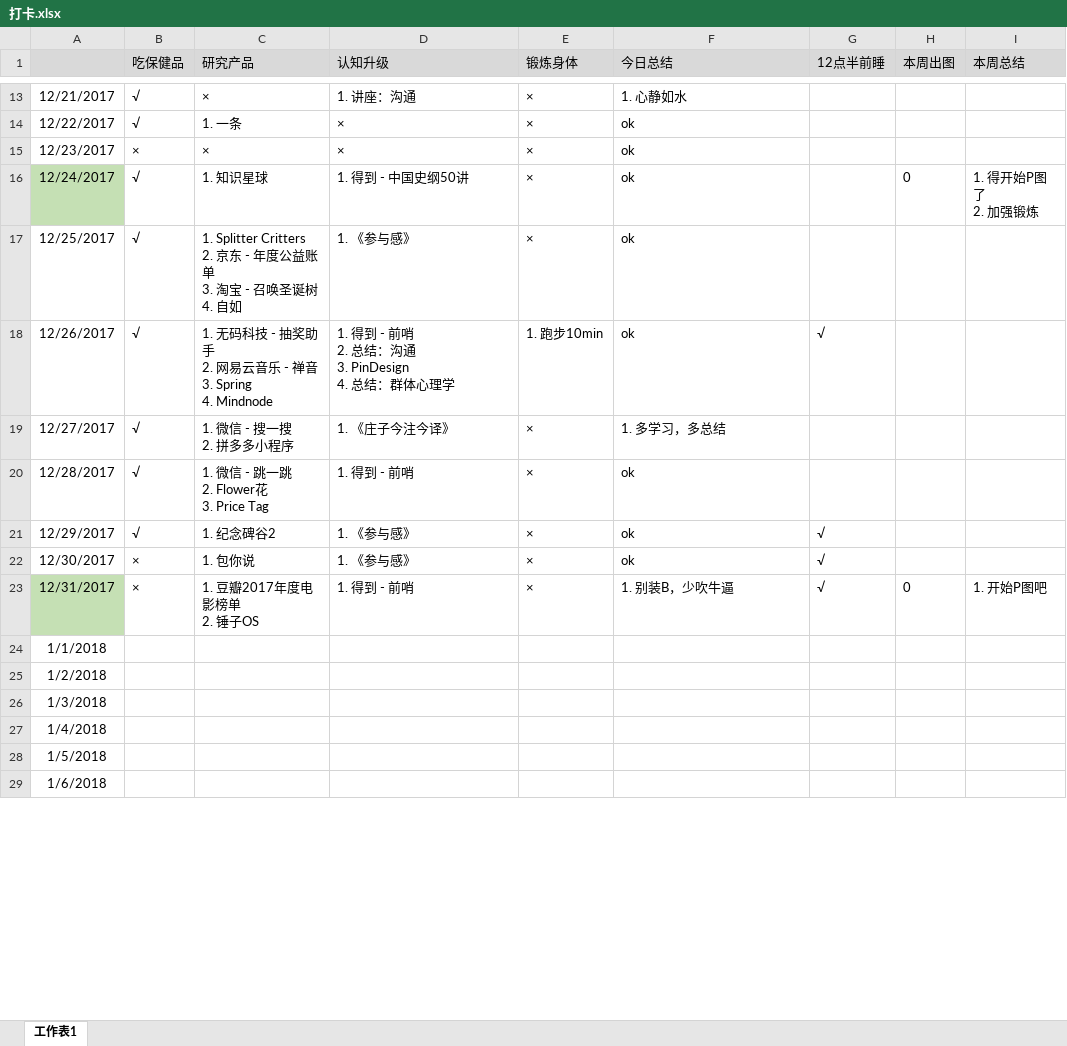
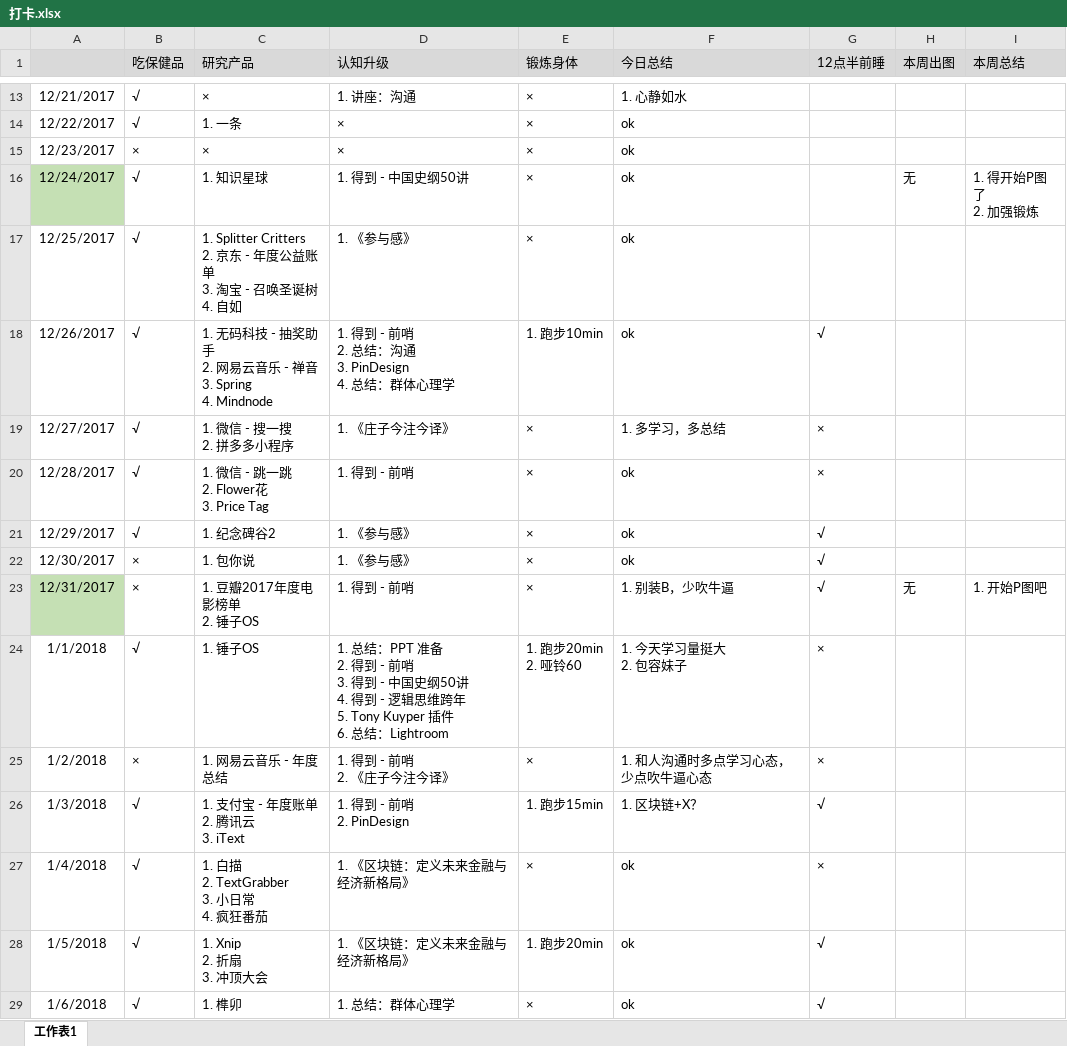
Before and after one commit to bbsyaya/Dd_Github, an Excel workbook: 打卡.xlsx, sheet 工作表1, drawn as a sheet; only a part is shown, gaps mark what is left out; values as stored, in another font and other column widths than the file's, no borders; ↵ is a line break in a cell; the diff covers the shown part only; the diff names each change by its address in the sheet, - before the commit and + after, or states it on an @@ line.

```diff
--- a/打卡.xlsx (sheet 工作表1)
+++ b/打卡.xlsx (sheet 工作表1)
-H16 (本周出图): 0
+H16 (本周出图): 无
-G19:G20 (12点半前睡): (empty)
+G19:G20 (12点半前睡): ×
-H23 (本周出图): 0
+H23 (本周出图): 无
-B24 (吃保健品): (empty)
+B24 (吃保健品): √
-C24 (研究产品): (empty)
+C24 (研究产品): 1. 锤子OS
-D24 (认知升级): (empty)
+D24 (认知升级): 1. 总结：PPT 准备 ↵ 2. 得到 - 前哨 ↵ 3. 得到 - 中国史纲50讲 ↵ 4. 得到 - 逻辑思维跨年 ↵ 5. Tony Kuyper 插件 ↵ 6. 总结：Lightroom
-E24 (锻炼身体): (empty)
+E24 (锻炼身体): 1. 跑步20min ↵ 2. 哑铃60
-F24 (今日总结): (empty)
+F24 (今日总结): 1. 今天学习量挺大 ↵ 2. 包容妹子
-G24:G25 (12点半前睡): (empty)
+G24:G25 (12点半前睡): ×
-B25 (吃保健品): (empty)
+B25 (吃保健品): ×
-C25 (研究产品): (empty)
+C25 (研究产品): 1. 网易云音乐 - 年度总结
-D25 (认知升级): (empty)
+D25 (认知升级): 1. 得到 - 前哨 ↵ 2. 《庄子今注今译》
-E25 (锻炼身体): (empty)
+E25 (锻炼身体): ×
-F25 (今日总结): (empty)
+F25 (今日总结): 1. 和人沟通时多点学习心态，少点吹牛逼心态
-B26:B29 (吃保健品): (empty)
+B26:B29 (吃保健品): √
-C26 (研究产品): (empty)
+C26 (研究产品): 1. 支付宝 - 年度账单 ↵ 2. 腾讯云 ↵ 3. iText
-D26 (认知升级): (empty)
+D26 (认知升级): 1. 得到 - 前哨 ↵ 2. PinDesign
-E26 (锻炼身体): (empty)
+E26 (锻炼身体): 1. 跑步15min
-F26 (今日总结): (empty)
+F26 (今日总结): 1. 区块链+X？
-G26 (12点半前睡): (empty)
+G26 (12点半前睡): √
-C27 (研究产品): (empty)
+C27 (研究产品): 1. 白描 ↵ 2. TextGrabber ↵ 3. 小日常 ↵ 4. 疯狂番茄
-D27:D28 (认知升级): (empty)
+D27:D28 (认知升级): 1. 《区块链：定义未来金融与经济新格局》
-E27 (锻炼身体): (empty)
+E27 (锻炼身体): ×
-F27:F29 (今日总结): (empty)
+F27:F29 (今日总结): ok
-G27 (12点半前睡): (empty)
+G27 (12点半前睡): ×
-C28 (研究产品): (empty)
+C28 (研究产品): 1. Xnip ↵ 2. 折扇 ↵ 3. 冲顶大会
-E28 (锻炼身体): (empty)
+E28 (锻炼身体): 1. 跑步20min
-G28:G29 (12点半前睡): (empty)
+G28:G29 (12点半前睡): √
-C29 (研究产品): (empty)
+C29 (研究产品): 1. 榫卯
-D29 (认知升级): (empty)
+D29 (认知升级): 1. 总结：群体心理学
-E29 (锻炼身体): (empty)
+E29 (锻炼身体): ×
```
Also changed, not shown: 22 edited cells elsewhere in this sheet, 项目管理表.xlsx, 1 other file.
